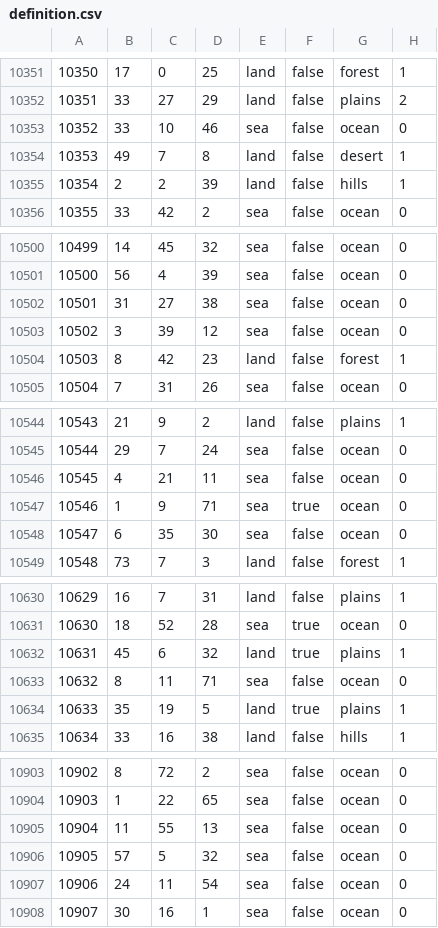
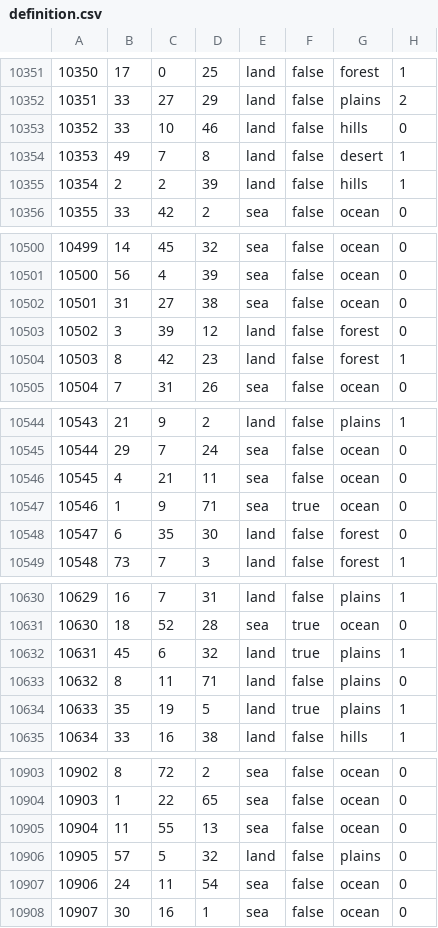
Before and after one commit to Balefire-Blues-Team/eaw_foe, a CSV file: map/definition.csv, drawn as a sheet; only a part is shown, gaps mark what is left out; the diff covers the shown part only.

```diff
--- a/map/definition.csv
+++ b/map/definition.csv
@@ -10352,3 +10352,3 @@
 10351;33;27;29;land;false;plains;2
-10352;33;10;46;sea;false;ocean;0
+10352;33;10;46;land;false;hills;0
 10353;49;7;8;land;false;desert;1
@@ -10502,3 +10502,3 @@
 10501;31;27;38;sea;false;ocean;0
-10502;3;39;12;sea;false;ocean;0
+10502;3;39;12;land;false;forest;0
 10503;8;42;23;land;false;forest;1
@@ -10547,3 +10547,3 @@
 10546;1;9;71;sea;true;ocean;0
-10547;6;35;30;sea;false;ocean;0
+10547;6;35;30;land;false;forest;0
 10548;73;7;3;land;false;forest;1
@@ -10632,3 +10632,3 @@
 10631;45;6;32;land;true;plains;1
-10632;8;11;71;sea;false;ocean;0
+10632;8;11;71;land;false;plains;0
 10633;35;19;5;land;true;plains;1
@@ -10905,3 +10905,3 @@
 10904;11;55;13;sea;false;ocean;0
-10905;57;5;32;sea;false;ocean;0
+10905;57;5;32;land;false;plains;0
 10906;24;11;54;sea;false;ocean;0
```
Also changed, not shown: 80 edited cells elsewhere in this file, 32 other files.
